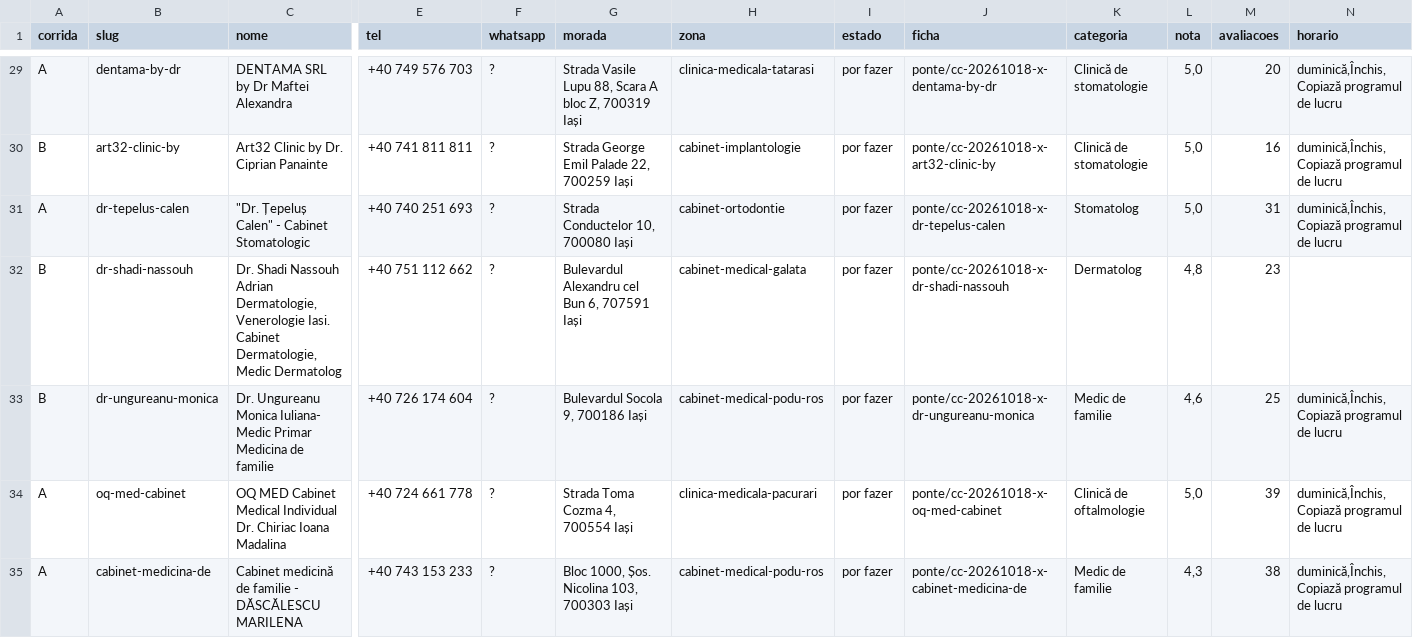
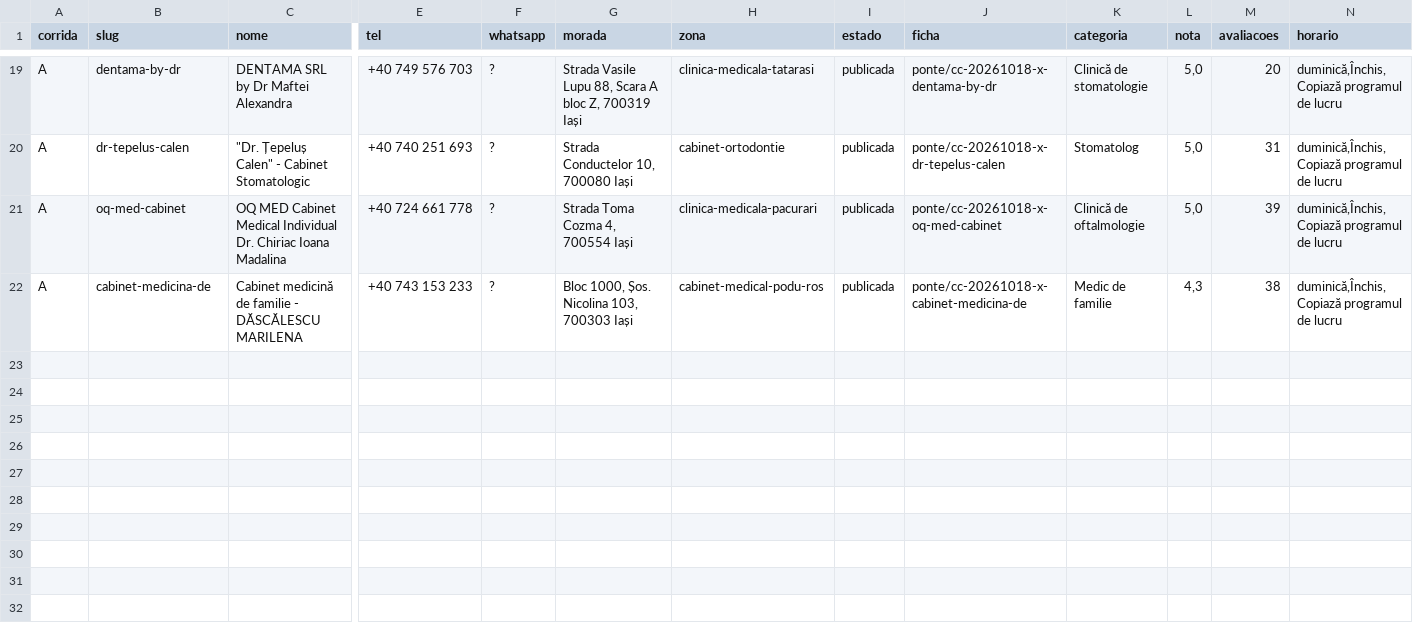
Before and after one commit to tspacheco/Designerpacheco, a TSV file: research/cacador/2026-10-18.tsv, drawn as a sheet; only a part is shown, gaps mark what is left out; removed rows and columns are numbered as before the commit, all else as after; rows hold the shown columns only; the diff covers the shown part only; the diff names each change by its address in the sheet, - before the commit and + after, or states it on an @@ line.

```diff
--- a/research/cacador/2026-10-18.tsv
+++ b/research/cacador/2026-10-18.tsv
-I19 (estado): por fazer
+I19 (estado): publicada
-row 30: B | art32-clinic-by | Art32 Clinic by Dr. Ciprian Panainte | +40 741 811 811 | ? | Strada George Emil Palade 22, 700259 Iași | cabinet-implantologie | por fazer | ponte/cc-20261018-x-art32-clinic-by | Clinică de stomatologie | 5,0 | 16 | duminică,Închis, Copiază programul de lucru
-I20 (estado): por fazer
+I20 (estado): publicada
-row 32: B | dr-shadi-nassouh | Dr. Shadi Nassouh Adrian Dermatologie, Venerologie Iasi. Cabinet Dermatologie, Medic Dermatolog | +40 751 112 662 | ? | Bulevardul Alexandru cel Bun 6, 707591 Iași | cabinet-medical-galata | por fazer | ponte/cc-20261018-x-dr-shadi-nassouh | Dermatolog | 4,8 | 23
-row 33: B | dr-ungureanu-monica | Dr. Ungureanu Monica Iuliana- Medic Primar Medicina de familie | +40 726 174 604 | ? | Bulevardul Socola 9, 700186 Iași | cabinet-medical-podu-ros | por fazer | ponte/cc-20261018-x-dr-ungureanu-monica | Medic de familie | 4,6 | 25 | duminică,Închis, Copiază programul de lucru
-I21:I22 (estado): por fazer
+I21:I22 (estado): publicada
```
Also changed, not shown: 10 removed rows and 17 edited cells elsewhere in this file, 1 other file.
